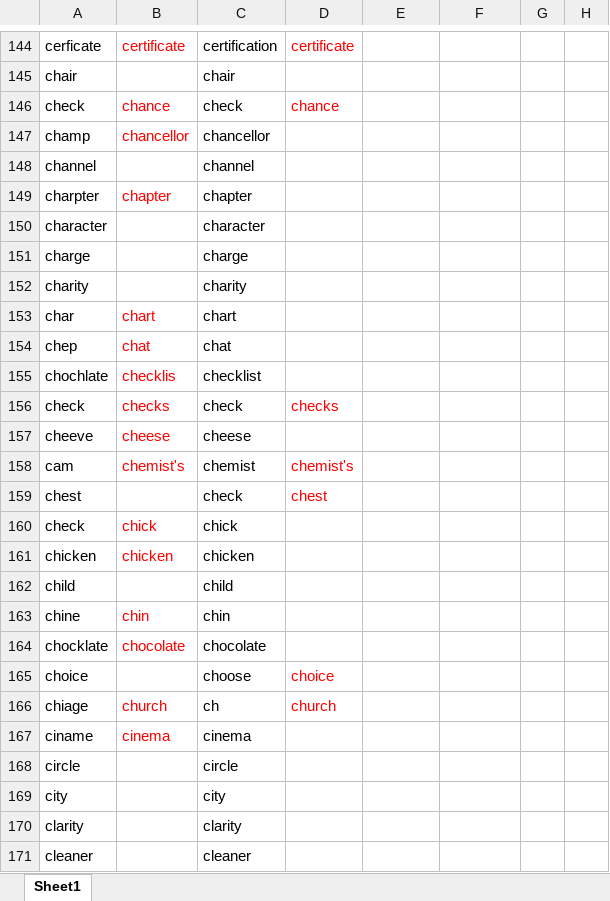
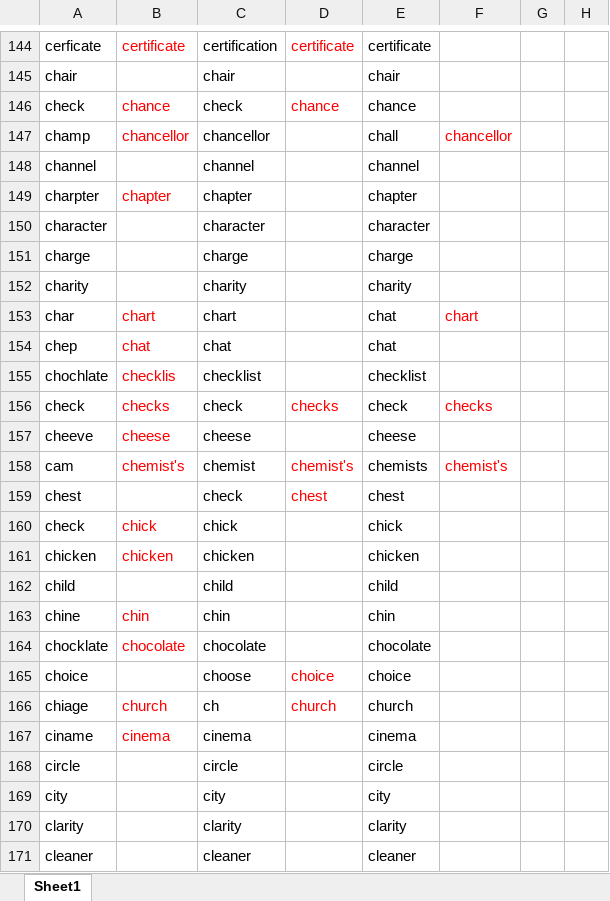
Before and after one commit to Liuhongzhi2018/LearningforIELTS, an Excel workbook: WangLu-C3.xlsx, sheet Sheet1, drawn as a sheet; only a part is shown, gaps mark what is left out; values as stored, in another font and other column widths than the file's, no borders; the diff covers the shown part only; the diff names each change by its address in the sheet, - before the commit and + after, or states it on an @@ line.

```diff
--- a/WangLu-C3.xlsx (sheet Sheet1)
+++ b/WangLu-C3.xlsx (sheet Sheet1)
-E144: (empty)
+E144: certificate
-E145: (empty)
+E145: chair
-E146: (empty)
+E146: chance
-E147: (empty)
+E147: chall
-F147: (empty)
+F147: chancellor
-E148: (empty)
+E148: channel
-E149: (empty)
+E149: chapter
-E150: (empty)
+E150: character
-E151: (empty)
+E151: charge
-E152: (empty)
+E152: charity
-E153:E154: (empty)
+E153:E154: chat
-F153: (empty)
+F153: chart
-E155: (empty)
+E155: checklist
-E156: (empty)
+E156: check
-F156: (empty)
+F156: checks
-E157: (empty)
+E157: cheese
-E158: (empty)
+E158: chemists
-F158: (empty)
+F158: chemist's
-E159: (empty)
+E159: chest
-E160: (empty)
+E160: chick
-E161: (empty)
+E161: chicken
-E162: (empty)
+E162: child
-E163: (empty)
+E163: chin
-E164: (empty)
+E164: chocolate
-E165: (empty)
+E165: choice
-E166: (empty)
+E166: church
-E167: (empty)
+E167: cinema
-E168: (empty)
+E168: circle
-E169: (empty)
+E169: city
-E170: (empty)
+E170: clarity
-E171: (empty)
+E171: cleaner
```
Also changed, not shown: 246 edited cells elsewhere in this sheet.
